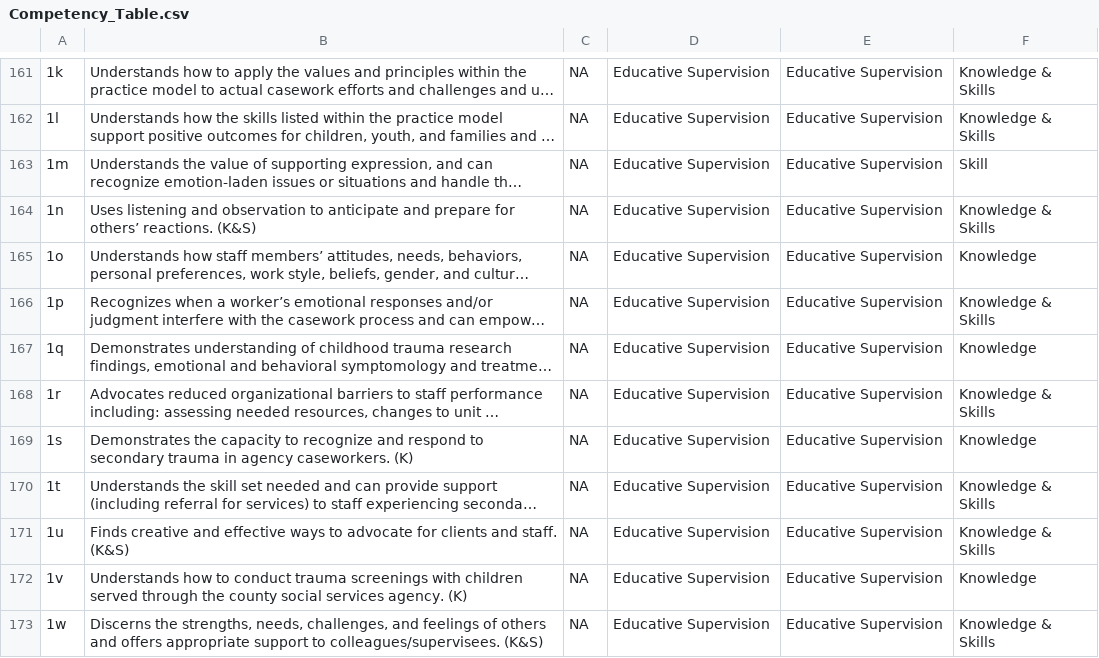
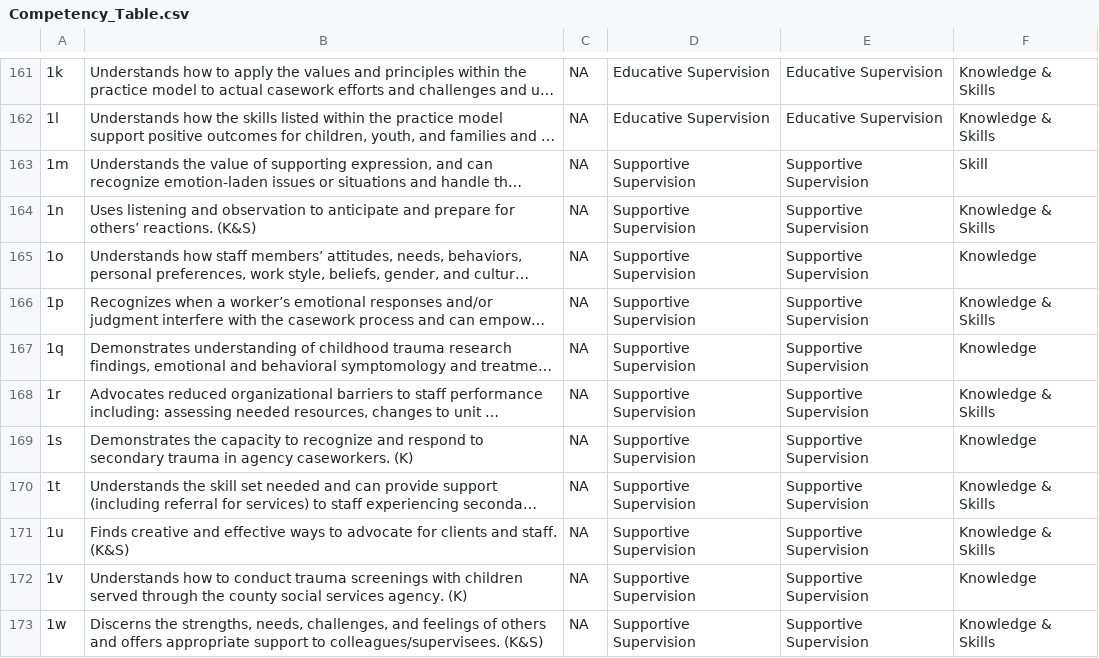
Before and after one commit to torra034-svg/Text-Mining, a CSV file: MNCWTA/New Supervisor Assessment/Competency_Table.csv (was MNCWTA/Competency_Table.csv), drawn as a sheet; only a part is shown, gaps mark what is left out; long unchanged cells end in …; the diff covers the shown part only; the diff names each change by its address in the sheet, - before the commit and + after, or states it on an @@ line.

```diff
--- a/MNCWTA/Competency_Table.csv
+++ b/MNCWTA/New Supervisor Assessment/Competency_Table.csv
-D163:D173: Educative Supervision
+D163:D173: Supportive Supervision
-E163:E173: Educative Supervision
+E163:E173: Supportive Supervision
```
Also changed, not shown: 7 added rows and 6 edited cells elsewhere in this file, 10 other files.
